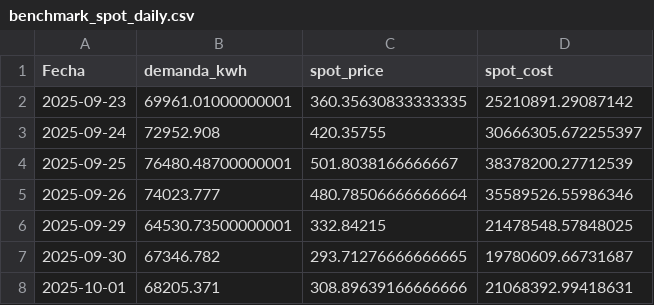
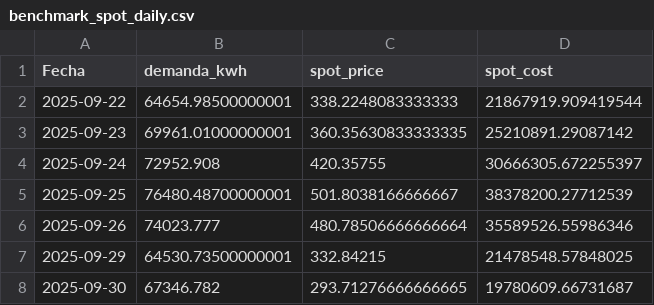
Before and after one commit to shaka03/bot_futuros, a CSV file: results/option1/ddpg/benchmark_spot_daily.csv, drawn as a sheet; only a part is shown; the shorter side is filled out with more unchanged rows.

```diff
--- a/results/option1/ddpg/benchmark_spot_daily.csv
+++ b/results/option1/ddpg/benchmark_spot_daily.csv
@@ -1,2 +1,3 @@
 Fecha,demanda_kwh,spot_price,spot_cost
+2025-09-22,64654.98500000001,338.2248083333333,21867919.909419544
 2025-09-23,69961.01000000001,360.35630833333335,25210891.29087142
```
Also changed, not shown: 19 other files.
